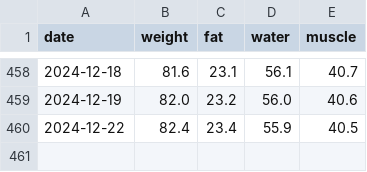
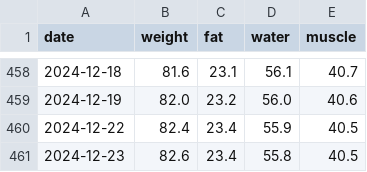
Before and after one commit to azabicki/OnTheScales, a CSV file: data/funzski.csv, drawn as a sheet; only a part is shown, gaps mark what is left out.

Commit message:
latest data

```diff
--- a/data/funzski.csv
+++ b/data/funzski.csv
@@ -460 +460,2 @@ date,weight,fat,water,muscle
 2024-12-22,82.4,23.4,55.9,40.5
+2024-12-23,82.6,23.4,55.8,40.5
```
